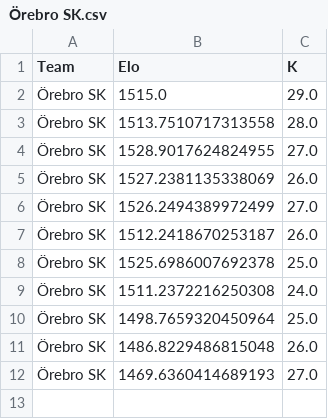
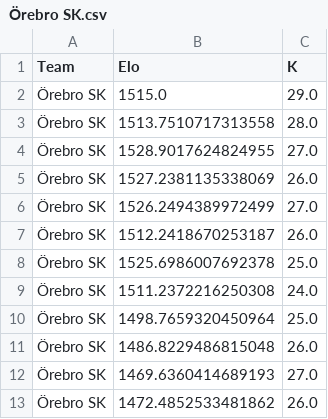
Before and after one commit to elvinporter03-code/Fotbollsgrejer, a CSV file: Örebro SK.csv, drawn as a sheet; the diff names each change by its address in the sheet, - before the commit and + after, or states it on an @@ line.

```diff
--- a/Örebro SK.csv
+++ b/Örebro SK.csv
+row 13: Örebro SK | 1472.4852533481862 | 26.0
```
Also changed, not shown: Falkenbergs FF.csv, IK Oddevold.csv, 6 other files.
